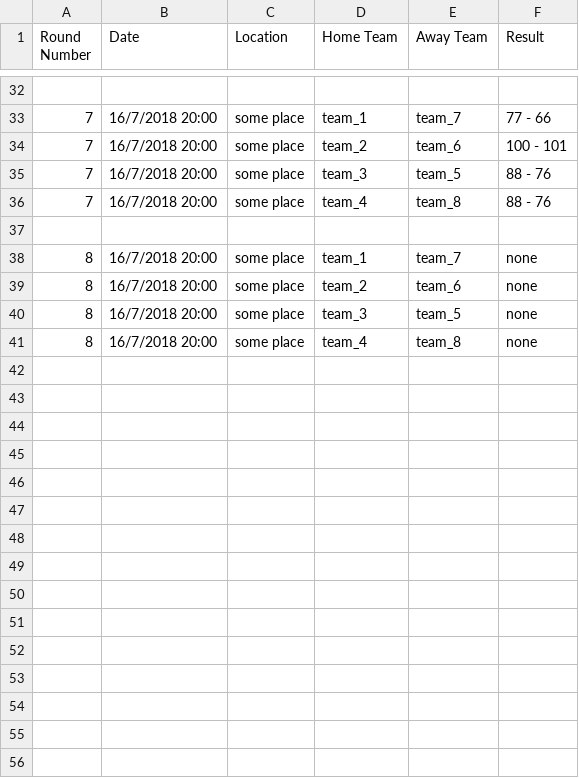
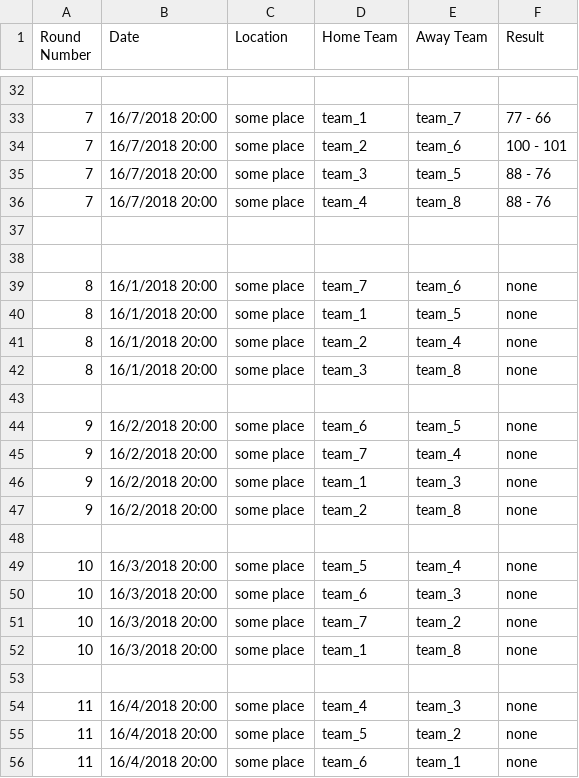
Before and after one commit to Pomona-College-CS181-SP2020/NBAelimination, a CSV file: games_test_1.csv, drawn as a sheet; only a part is shown, gaps mark what is left out; the diff covers the shown part only.

```diff
--- a/games_test_1.csv
+++ b/games_test_1.csv
@@ -37,5 +37,20 @@
 
-8,16/7/2018 20:00,some place,team_1,team_7, none
-8,16/7/2018 20:00,some place,team_2,team_6, none
-8,16/7/2018 20:00,some place,team_3,team_5, none
-8,16/7/2018 20:00,some place,team_4,team_8, none
+
+8,16/1/2018 20:00,some place,team_7,team_6, none
+8,16/1/2018 20:00,some place,team_1,team_5, none
+8,16/1/2018 20:00,some place,team_2,team_4, none
+8,16/1/2018 20:00,some place,team_3,team_8, none
+
+9,16/2/2018 20:00,some place,team_6,team_5, none
+9,16/2/2018 20:00,some place,team_7,team_4, none
+9,16/2/2018 20:00,some place,team_1,team_3, none
+9,16/2/2018 20:00,some place,team_2,team_8, none
+
+10,16/3/2018 20:00,some place,team_5,team_4, none
+10,16/3/2018 20:00,some place,team_6,team_3, none
+10,16/3/2018 20:00,some place,team_7,team_2, none
+10,16/3/2018 20:00,some place,team_1,team_8, none
+
+11,16/4/2018 20:00,some place,team_4,team_3,none
+11,16/4/2018 20:00,some place,team_5,team_2, none
+11,16/4/2018 20:00,some place,team_6,team_1, none
```
Also changed, not shown: 18 added rows elsewhere in this file, 2 other files.
